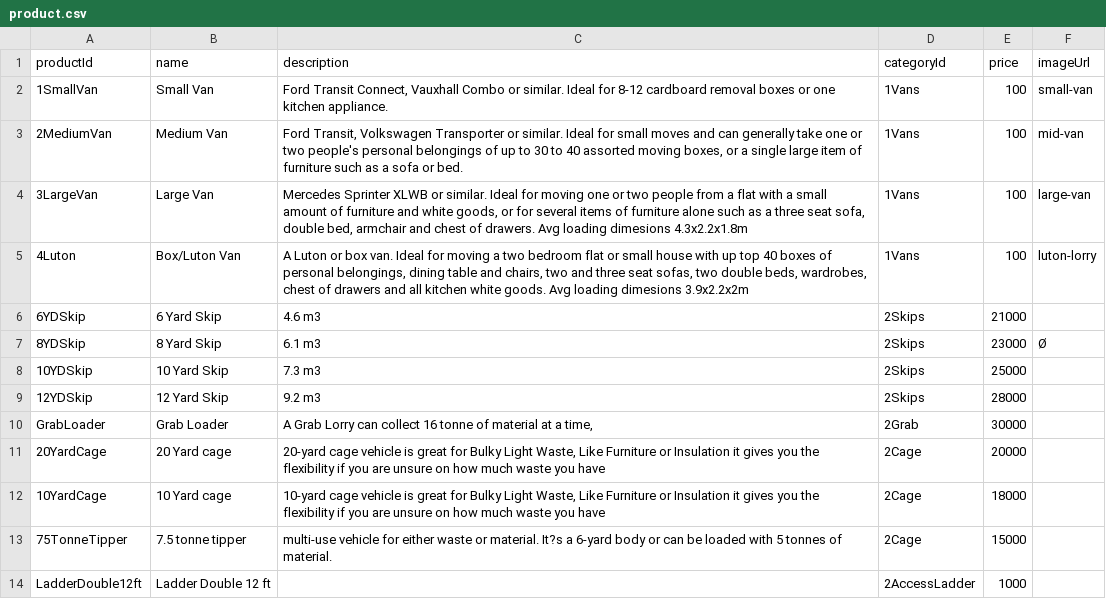
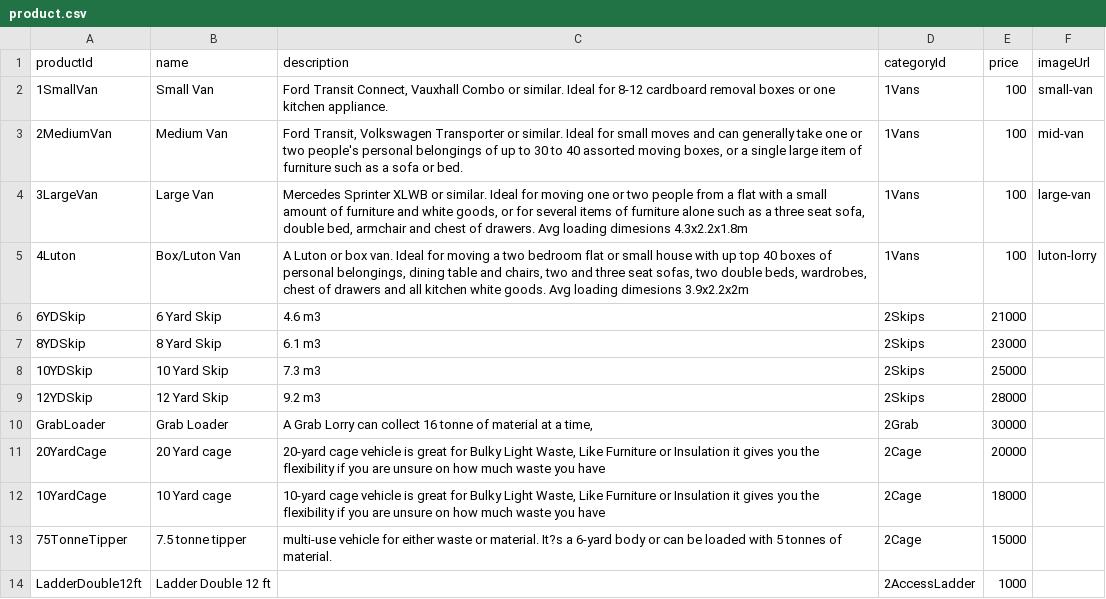
Before and after one commit to GmeduoyeClaymore/viewserver, a CSV file: viewserver-shotgun/src/main/resources/data/product.csv, drawn as a sheet; only a part is shown.

```diff
--- a/viewserver-shotgun/src/main/resources/data/product.csv
+++ b/viewserver-shotgun/src/main/resources/data/product.csv
@@ -6,3 +6,3 @@ productId,name,description,categoryId,price,imageUrl
 6YDSkip,6 Yard Skip,4.6 m3,2Skips,21000,
-8YDSkip,8 Yard Skip,6.1 m3,2Skips,23000,Ø
+8YDSkip,8 Yard Skip,6.1 m3,2Skips,23000,
 10YDSkip,10 Yard Skip,7.3 m3,2Skips,25000,
```
Also changed, not shown: 6 other files.
